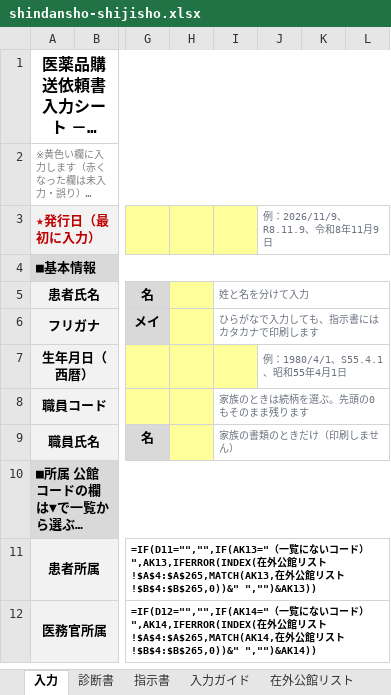
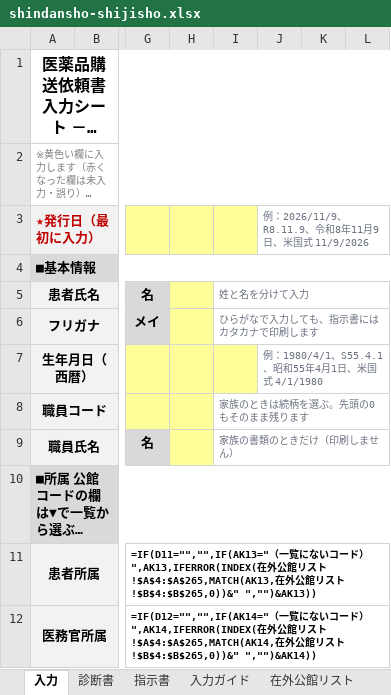
Before and after one commit to ysk713/-, an Excel workbook: shindansho-excel/shindansho-shijisho.xlsx, sheet 入力, drawn as a sheet; only a part is shown, gaps mark what is left out; long unchanged cells end in …; values as stored, in another font and other column widths than the file's, no borders; formulas without a stored value are shown as written; conditional formats not drawn; the diff names each change by its address in the sheet, - before the commit and + after, or states it on an @@ line.

```diff
--- a/shindansho-excel/shindansho-shijisho.xlsx (sheet 入力)
+++ b/shindansho-excel/shindansho-shijisho.xlsx (sheet 入力)
-J3: 例：2026/11/9、R8.11.9、令和8年11月9日
+J3: 例：2026/11/9、R8.11.9、令和8年11月9日、米国式 11/9/2026
-J7: 例：1980/4/1、S55.4.1、昭和55年4月1日
+J7: 例：1980/4/1、S55.4.1、昭和55年4月1日、米国式 4/1/1980
```
Also changed, not shown: hidden cells, 2 other files.
